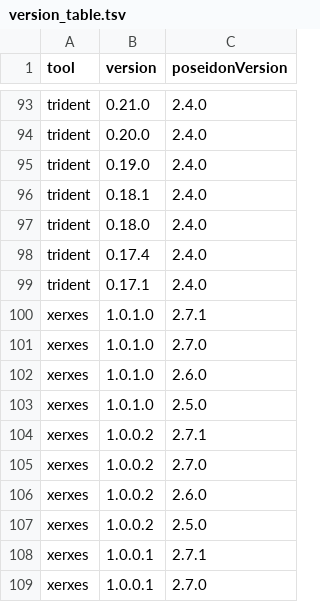
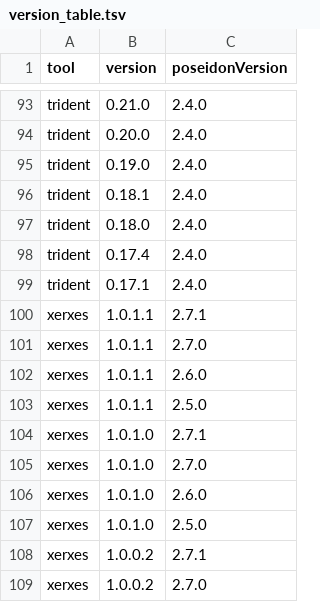
Before and after one commit to poseidon-framework/poseidon-framework.github.io, a TSV file: version_table.tsv, drawn as a sheet; only a part is shown, gaps mark what is left out; the shorter side is filled out with more unchanged rows.

Commit message:
new xerxes release

```diff
--- a/version_table.tsv
+++ b/version_table.tsv
@@ -99,2 +99,6 @@ trident	0.17.4	2.4.0
 trident	0.17.1	2.4.0
+xerxes	1.0.1.1	2.7.1
+xerxes	1.0.1.1	2.7.0
+xerxes	1.0.1.1	2.6.0
+xerxes	1.0.1.1	2.5.0
 xerxes	1.0.1.0	2.7.1
```
Also changed, not shown: 2 other files.
